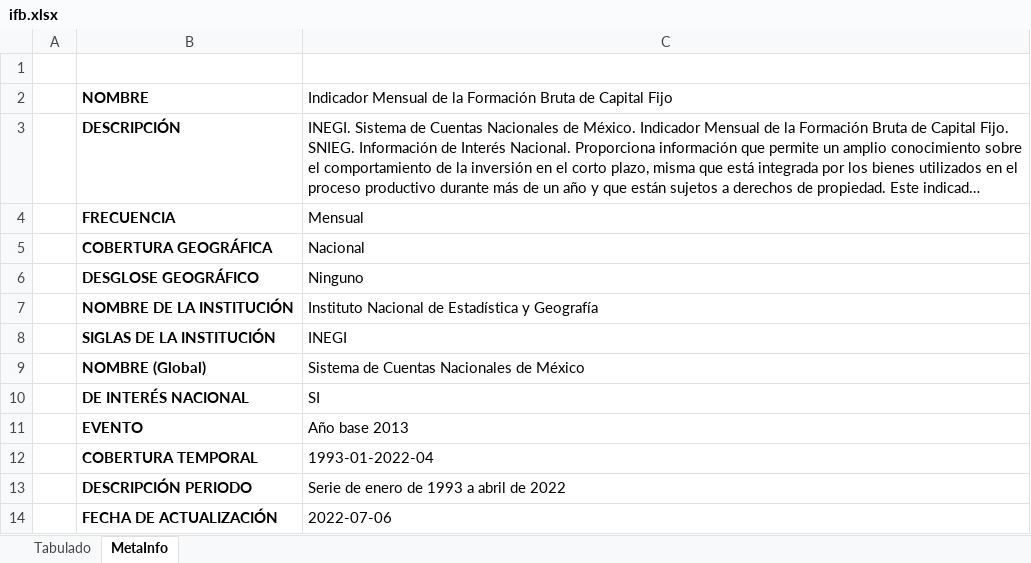
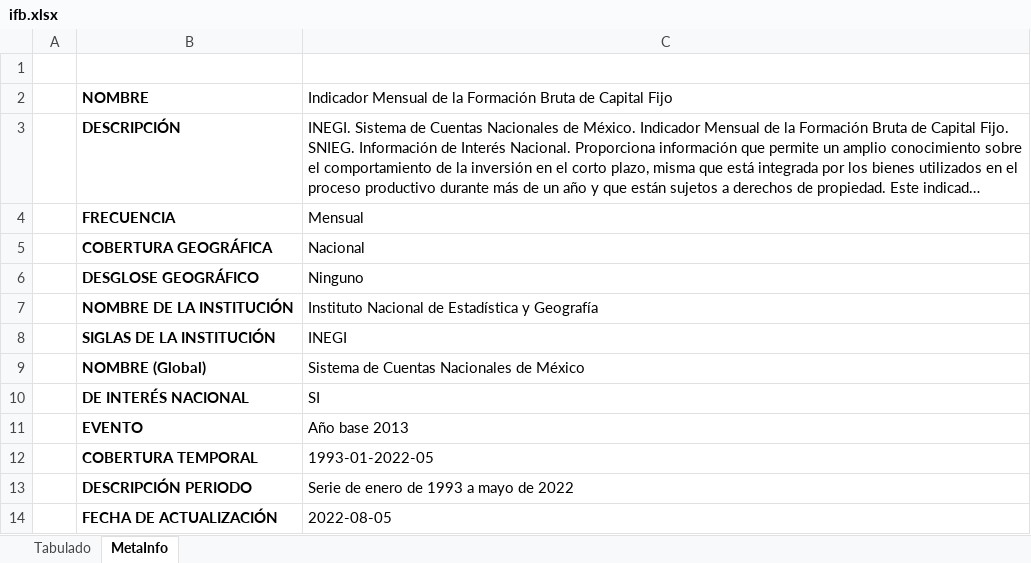
Before and after one commit to SymmetricSymplectic/AsApAnalytics, an Excel workbook: DATA/ifb.xlsx, sheet MetaInfo, drawn as a sheet; long unchanged cells end in …; values as stored, in another font and other column widths than the file's, no borders; the diff names each change by its address in the sheet, - before the commit and + after, or states it on an @@ line.

```diff
--- a/DATA/ifb.xlsx (sheet MetaInfo)
+++ b/DATA/ifb.xlsx (sheet MetaInfo)
-C12: 1993-01-2022-04
+C12: 1993-01-2022-05
-C13: Serie de enero de 1993 a abril de 2022
+C13: Serie de enero de 1993 a mayo de 2022
-C14: 2022-07-06
+C14: 2022-08-05
```
Also changed, not shown: sheet Tabulado, DATA/ifbdesest.xlsx, 19 other files.
